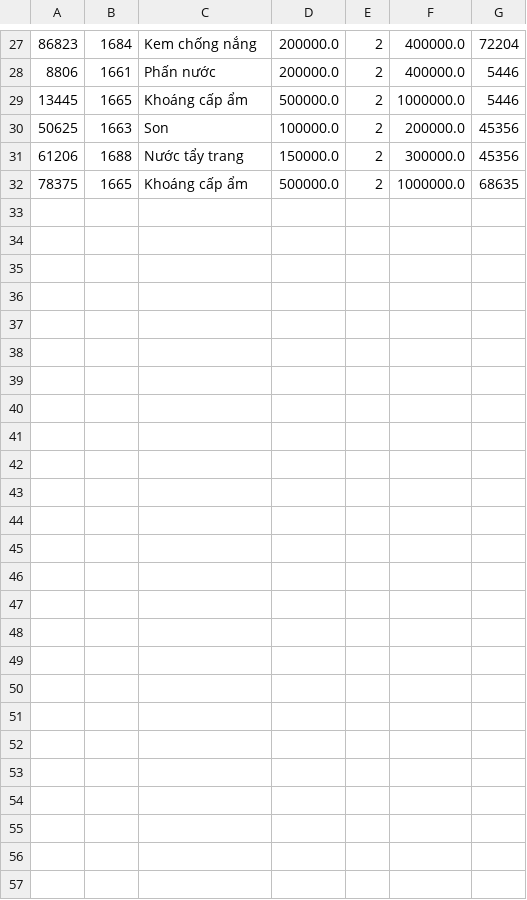
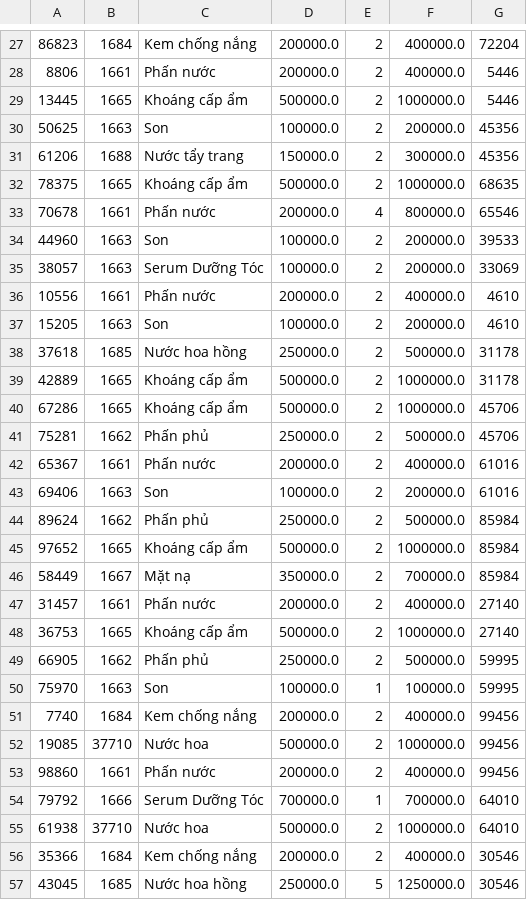
Before and after one commit to lthnhung99/Casestudy_2_Product_Management, a CSV file: Quan_ly_san_pham/src/main/java/data/print_order_item.csv, drawn as a sheet; only a part is shown, gaps mark what is left out; the diff names each change by its address in the sheet, - before the commit and + after, or states it on an @@ line.

```diff
--- a/Quan_ly_san_pham/src/main/java/data/print_order_item.csv
+++ b/Quan_ly_san_pham/src/main/java/data/print_order_item.csv
+row 33: 70678 | 1661 | Phấn nước | 200000.0 | 4 | 800000.0 | 65546
+row 34: 44960 | 1663 | Son | 100000.0 | 2 | 200000.0 | 39533
+row 35: 38057 | 1663 | Serum Dưỡng Tóc | 100000.0 | 2 | 200000.0 | 33069
+row 36: 10556 | 1661 | Phấn nước | 200000.0 | 2 | 400000.0 | 4610
+row 37: 15205 | 1663 | Son | 100000.0 | 2 | 200000.0 | 4610
+row 38: 37618 | 1685 | Nước hoa hồng | 250000.0 | 2 | 500000.0 | 31178
+row 39: 42889 | 1665 | Khoáng cấp ẩm | 500000.0 | 2 | 1000000.0 | 31178
+row 40: 67286 | 1665 | Khoáng cấp ẩm | 500000.0 | 2 | 1000000.0 | 45706
+row 41: 75281 | 1662 | Phấn phủ | 250000.0 | 2 | 500000.0 | 45706
+row 42: 65367 | 1661 | Phấn nước | 200000.0 | 2 | 400000.0 | 61016
+row 43: 69406 | 1663 | Son | 100000.0 | 2 | 200000.0 | 61016
+row 44: 89624 | 1662 | Phấn phủ | 250000.0 | 2 | 500000.0 | 85984
+row 45: 97652 | 1665 | Khoáng cấp ẩm | 500000.0 | 2 | 1000000.0 | 85984
+row 46: 58449 | 1667 | Mặt nạ | 350000.0 | 2 | 700000.0 | 85984
+row 47: 31457 | 1661 | Phấn nước | 200000.0 | 2 | 400000.0 | 27140
+row 48: 36753 | 1665 | Khoáng cấp ẩm | 500000.0 | 2 | 1000000.0 | 27140
+row 49: 66905 | 1662 | Phấn phủ | 250000.0 | 2 | 500000.0 | 59995
+row 50: 75970 | 1663 | Son | 100000.0 | 1 | 100000.0 | 59995
+row 51: 7740 | 1684 | Kem chống nắng | 200000.0 | 2 | 400000.0 | 99456
+row 52: 19085 | 37710 | Nước hoa | 500000.0 | 2 | 1000000.0 | 99456
+row 53: 98860 | 1661 | Phấn nước | 200000.0 | 2 | 400000.0 | 99456
+row 54: 79792 | 1666 | Serum Dưỡng Tóc | 700000.0 | 1 | 700000.0 | 64010
+row 55: 61938 | 37710 | Nước hoa | 500000.0 | 2 | 1000000.0 | 64010
+row 56: 35366 | 1684 | Kem chống nắng | 200000.0 | 2 | 400000.0 | 30546
+row 57: 43045 | 1685 | Nước hoa hồng | 250000.0 | 5 | 1250000.0 | 30546
```
Also changed, not shown: Quan_ly_san_pham/src/main/java/data/order.csv, Quan_ly_san_pham/src/main/java/data/order_item.csv, 15 other files.
